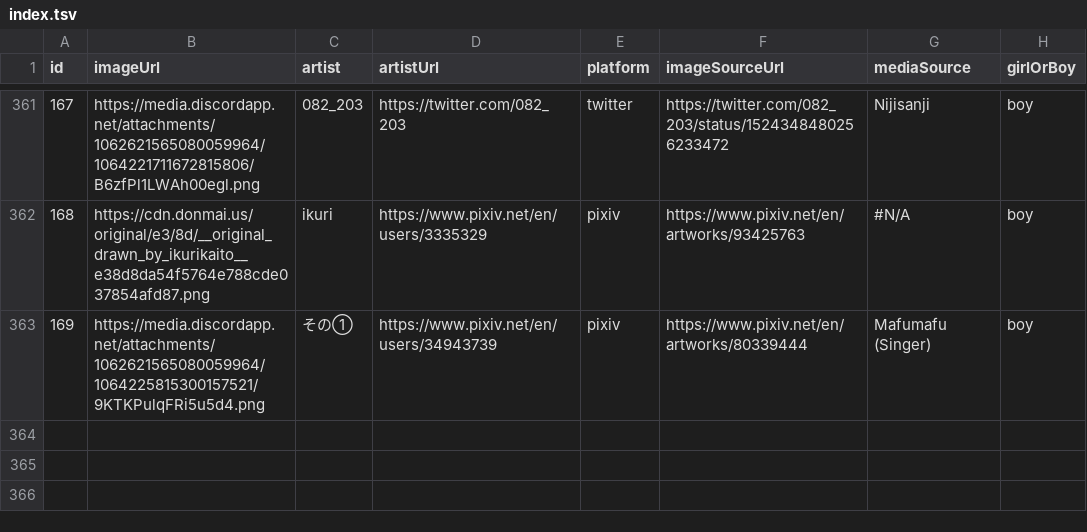
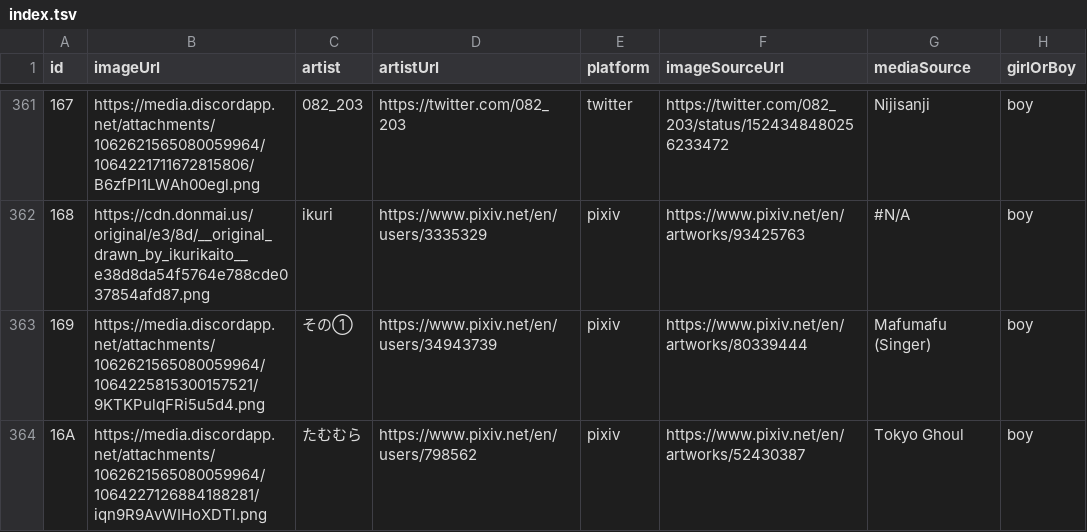
Before and after one commit to nattadasu/nekomimiDb, a TSV file: index.tsv, drawn as a sheet; only a part is shown, gaps mark what is left out; the diff names each change by its address in the sheet, - before the commit and + after, or states it on an @@ line.

Commit message:
Add `16A` (boy) by たむむら

```diff
--- a/index.tsv
+++ b/index.tsv
+row 364: 16A | https://media.discordapp.net/attachments/1062621565080059964/1064227126884188281/iqn9R9AvWIHoXDTl.png | たむむら | https://www.pixiv.net/en/users/798562 | pixiv | https://www.pixiv.net/en/artworks/52430387 | Tokyo Ghoul | boy
```
Also changed, not shown: 1 other file.
